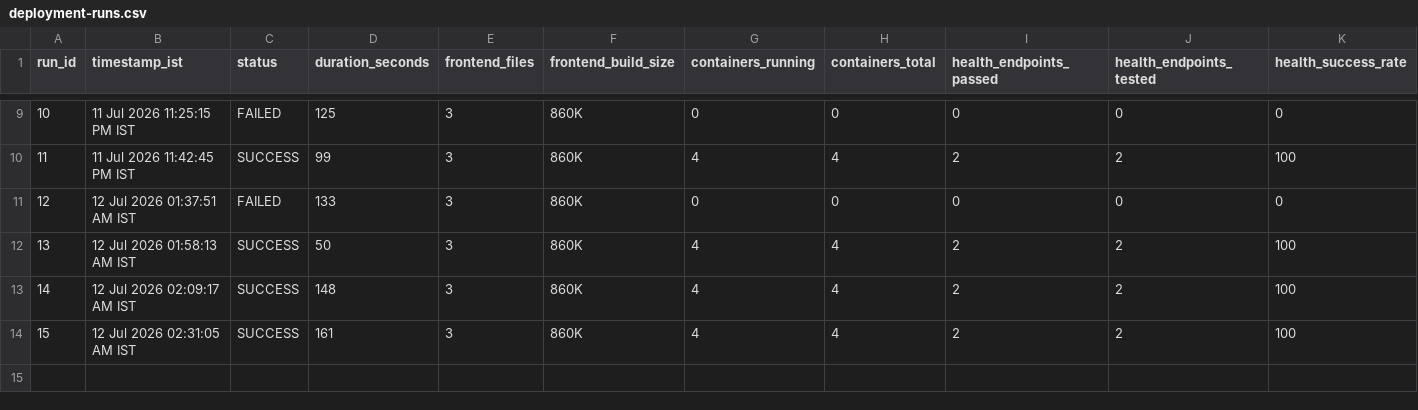
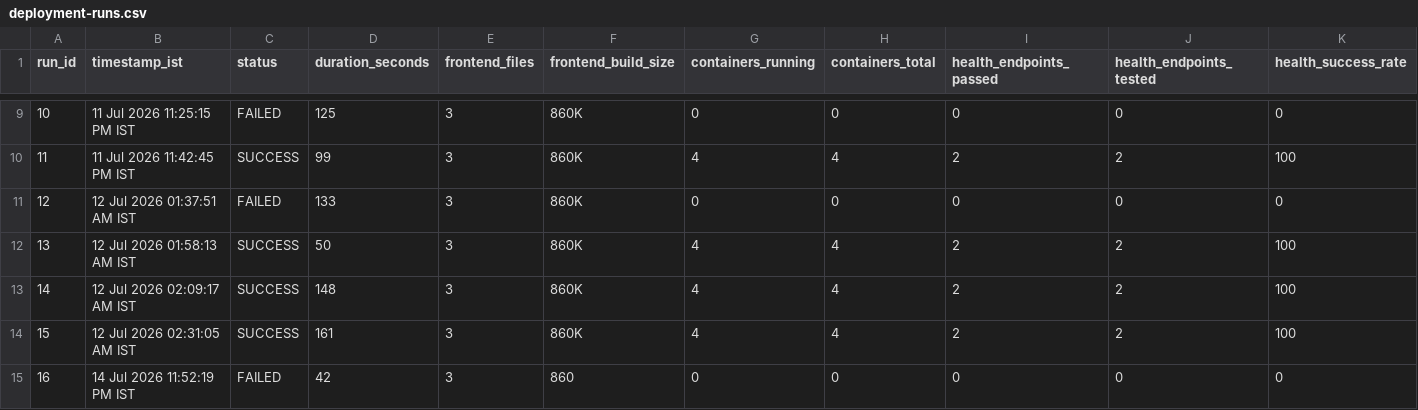
Before and after one commit to Saitharunmotipeta/ai-cloud-cost-intelligence, a CSV file: docs/evidence/benchmarks/deployment-runs.csv, drawn as a sheet; only a part is shown, gaps mark what is left out; rows hold the shown columns only; the diff names each change by its address in the sheet, - before the commit and + after, or states it on an @@ line.

```diff
--- a/docs/evidence/benchmarks/deployment-runs.csv
+++ b/docs/evidence/benchmarks/deployment-runs.csv
+row 15: 16 | 14 Jul 2026 11:52:19 PM IST | FAILED | 42 | 3 | 860 | 0 | 0 | 0 | 0 | 0
```
